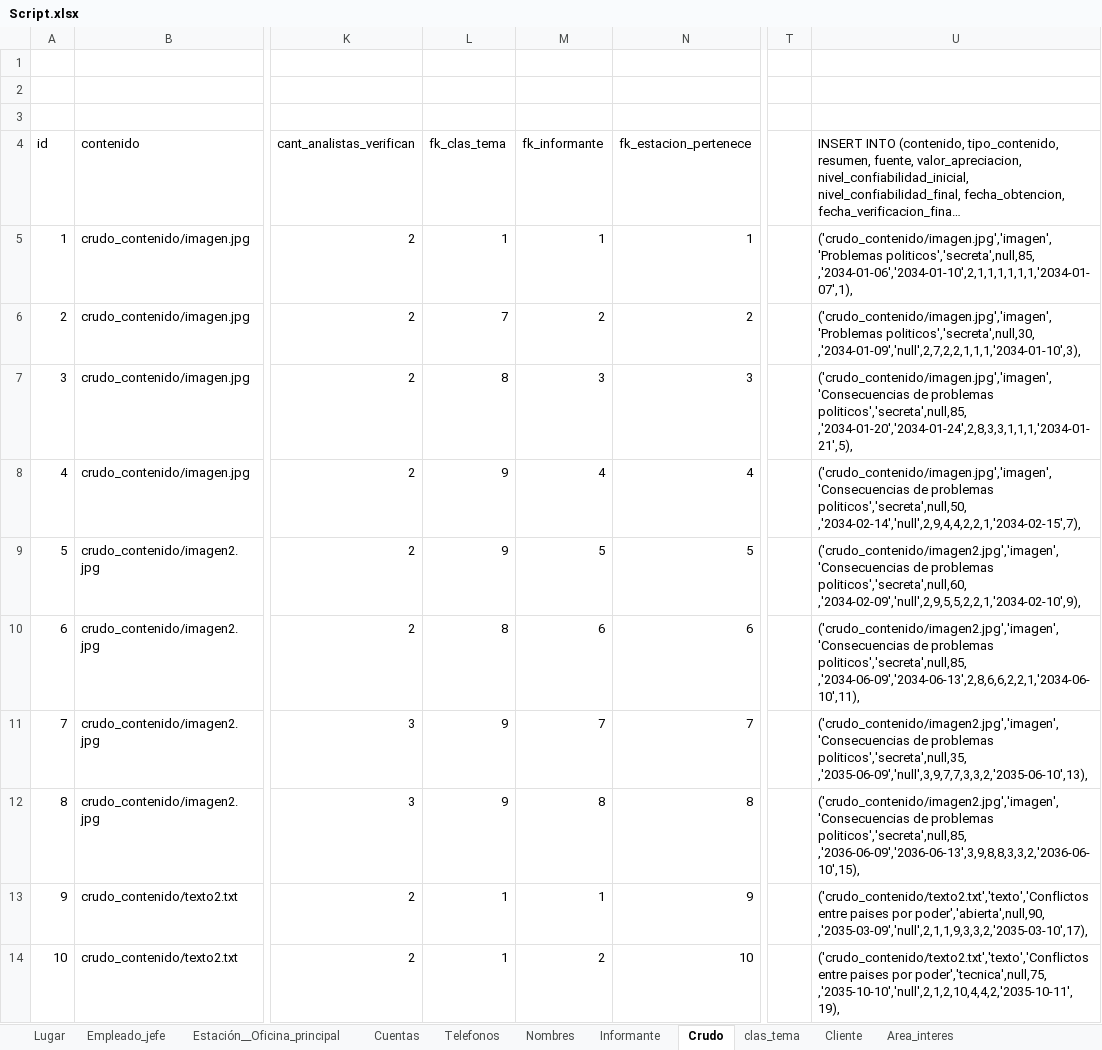
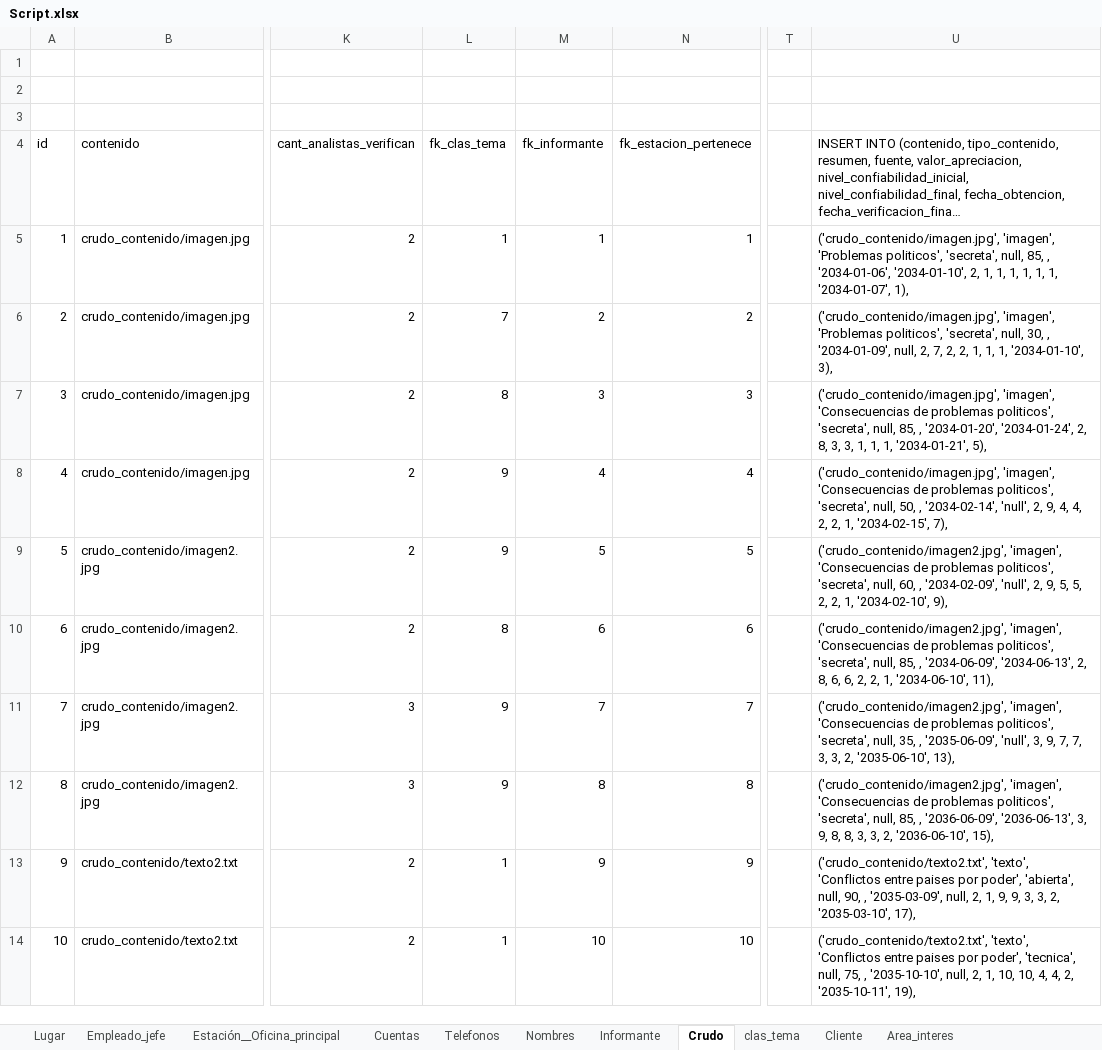
Before and after one commit to abadillo/bases-dos, an Excel workbook: scripts/Script.xlsx, sheet Crudo, drawn as a sheet; only a part is shown, gaps mark what is left out; long unchanged cells end in …; values as stored, in another font and other column widths than the file's, no borders; the diff covers the shown part only; the diff names each change by its address in the sheet, - before the commit and + after, or states it on an @@ line.

Commit message:
informantes

```diff
--- a/scripts/Script.xlsx (sheet Crudo)
+++ b/scripts/Script.xlsx (sheet Crudo)
-U5: ('crudo_contenido/imagen.jpg','imagen','Problemas politicos','secreta',null,85, ,'2034-01-06','2034-01-10',2,1,1,1,1,1,1,'2034-01-07',1),
+U5: ('crudo_contenido/imagen.jpg', 'imagen', 'Problemas politicos', 'secreta', null, 85, , '2034-01-06', '2034-01-10', 2, 1, 1, 1, 1, 1, 1, '2034-01-07', 1),
-U6: ('crudo_contenido/imagen.jpg','imagen','Problemas politicos','secreta',null,30, ,'2034-01-09','null',2,7,2,2,1,1,1,'2034-01-10',3),
+U6: ('crudo_contenido/imagen.jpg', 'imagen', 'Problemas politicos', 'secreta', null, 30, , '2034-01-09', null, 2, 7, 2, 2, 1, 1, 1, '2034-01-10', 3),
-U7: ('crudo_contenido/imagen.jpg','imagen','Consecuencias de problemas politicos','secreta',null,85, ,'2034-01-20','2034-01-24',2,8,3,3,1,1,1,'2034-01-21',5),
+U7: ('crudo_contenido/imagen.jpg', 'imagen', 'Consecuencias de problemas politicos', 'secreta', null, 85, , '2034-01-20', '2034-01-24', 2, 8, 3, 3, 1, 1, 1, '2034-01-21', 5),
-U8: ('crudo_contenido/imagen.jpg','imagen','Consecuencias de problemas politicos','secreta',null,50, ,'2034-02-14','null',2,9,4,4,2,2,1,'2034-02-15',7),
+U8: ('crudo_contenido/imagen.jpg', 'imagen', 'Consecuencias de problemas politicos', 'secreta', null, 50, , '2034-02-14', 'null', 2, 9, 4, 4, 2, 2, 1, '2034-02-15', 7),
-U9: ('crudo_contenido/imagen2.jpg','imagen','Consecuencias de problemas politicos','secreta',null,60, ,'2034-02-09','null',2,9,5,5,2,2,1,'2034-02-10',9),
+U9: ('crudo_contenido/imagen2.jpg', 'imagen', 'Consecuencias de problemas politicos', 'secreta', null, 60, , '2034-02-09', 'null', 2, 9, 5, 5, 2, 2, 1, '2034-02-10', 9),
-U10: ('crudo_contenido/imagen2.jpg','imagen','Consecuencias de problemas politicos','secreta',null,85, ,'2034-06-09','2034-06-13',2,8,6,6,2,2,1,'2034-06-10',11),
+U10: ('crudo_contenido/imagen2.jpg', 'imagen', 'Consecuencias de problemas politicos', 'secreta', null, 85, , '2034-06-09', '2034-06-13', 2, 8, 6, 6, 2, 2, 1, '2034-06-10', 11),
-U11: ('crudo_contenido/imagen2.jpg','imagen','Consecuencias de problemas politicos','secreta',null,35, ,'2035-06-09','null',3,9,7,7,3,3,2,'2035-06-10',13),
+U11: ('crudo_contenido/imagen2.jpg', 'imagen', 'Consecuencias de problemas politicos', 'secreta', null, 35, , '2035-06-09', 'null', 3, 9, 7, 7, 3, 3, 2, '2035-06-10', 13),
-U12: ('crudo_contenido/imagen2.jpg','imagen','Consecuencias de problemas politicos','secreta',null,85, ,'2036-06-09','2036-06-13',3,9,8,8,3,3,2,'2036-06-10',15),
+U12: ('crudo_contenido/imagen2.jpg', 'imagen', 'Consecuencias de problemas politicos', 'secreta', null, 85, , '2036-06-09', '2036-06-13', 3, 9, 8, 8, 3, 3, 2, '2036-06-10', 15),
-M13 (fk_informante): 1
+M13 (fk_informante): 9
-U13: ('crudo_contenido/texto2.txt','texto','Conflictos entre paises por poder','abierta',null,90, ,'2035-03-09','null',2,1,1,9,3,3,2,'2035-03-10',17),
+U13: ('crudo_contenido/texto2.txt', 'texto', 'Conflictos entre paises por poder', 'abierta', null, 90, , '2035-03-09', null, 2, 1, 9, 9, 3, 3, 2, '2035-03-10', 17),
-M14 (fk_informante): 2
+M14 (fk_informante): 10
-U14: ('crudo_contenido/texto2.txt','texto','Conflictos entre paises por poder','tecnica',null,75, ,'2035-10-10','null',2,1,2,10,4,4,2,'2035-10-11',19),
+U14: ('crudo_contenido/texto2.txt', 'texto', 'Conflictos entre paises por poder', 'tecnica', null, 75, , '2035-10-10', null, 2, 1, 10, 10, 4, 4, 2, '2035-10-11', 19),
```
Also changed, not shown: 27 edited cells elsewhere in this sheet, sheet Informante, formulas that keep their value.
